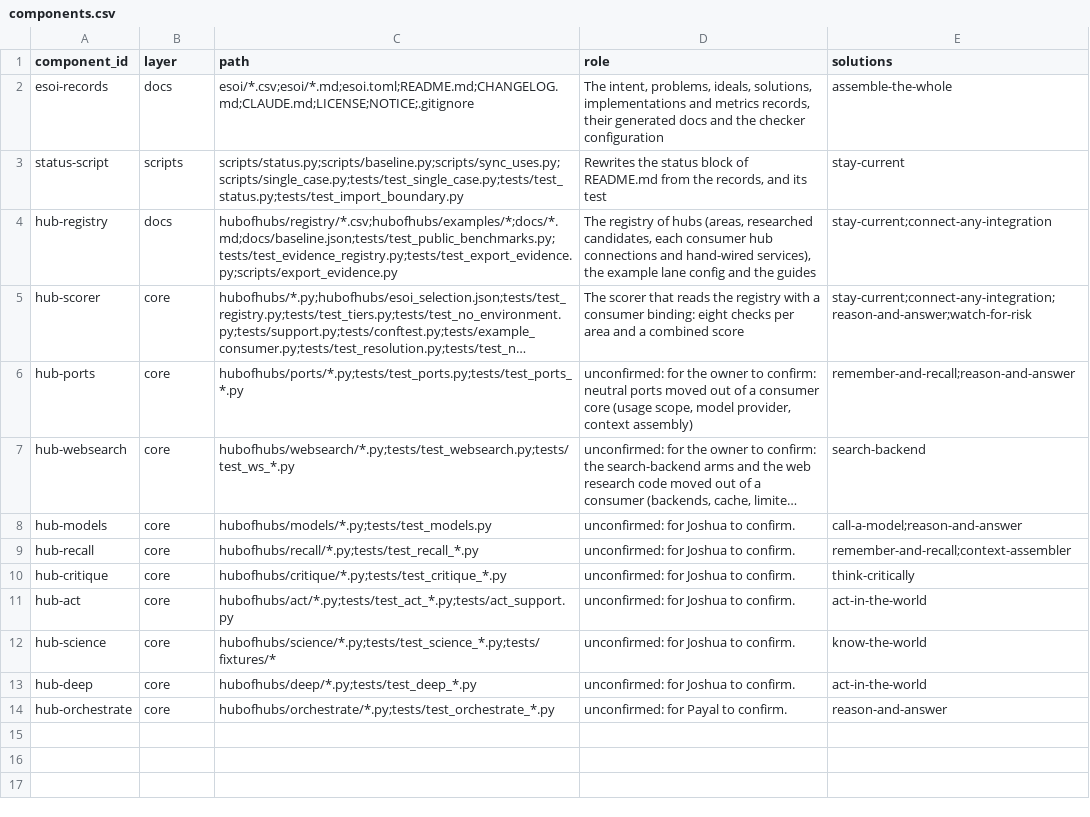
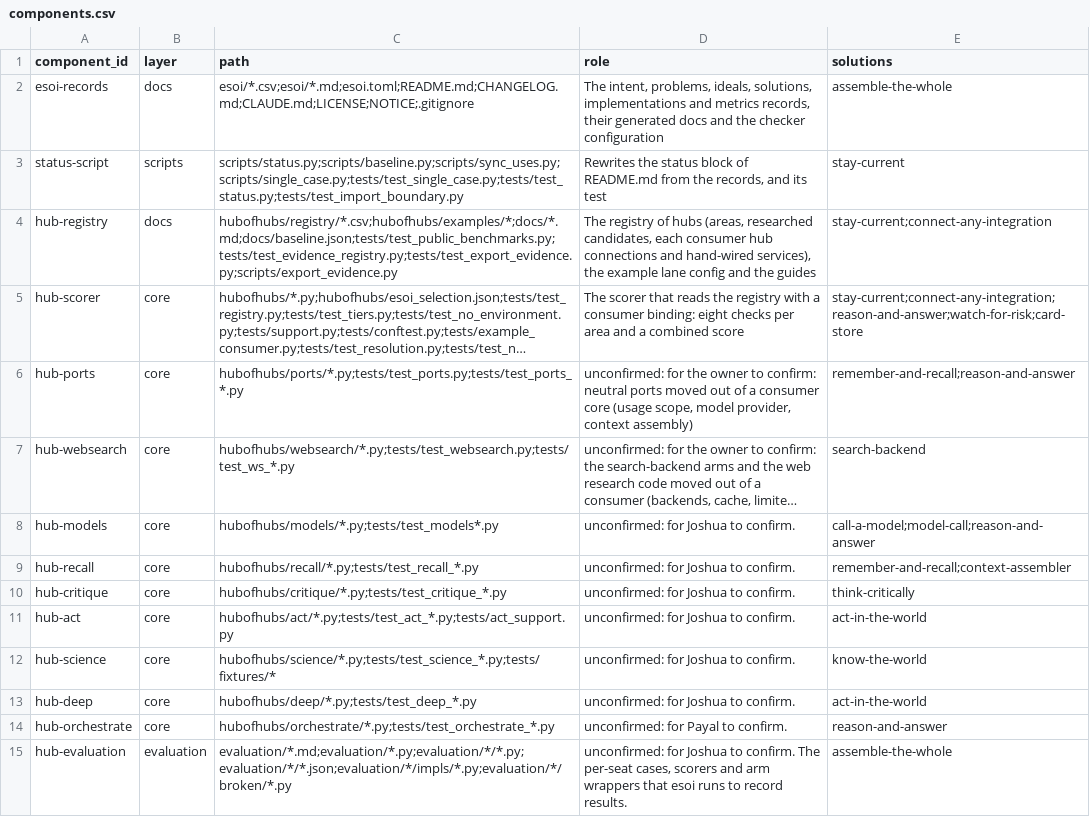
Before and after one commit to SpiritualData/ai-hub-of-hubs-structure, a CSV file: esoi/components.csv, drawn as a sheet; long unchanged cells end in …; the diff names each change by its address in the sheet, - before the commit and + after, or states it on an @@ line.

```diff
--- a/esoi/components.csv
+++ b/esoi/components.csv
-E5 (solutions): stay-current;connect-any-integration;reason-and-answer;watch-for-risk
+E5 (solutions): stay-current;connect-any-integration;reason-and-answer;watch-for-risk;card-store
-C8 (path): hubofhubs/models/*.py;tests/test_models.py
+C8 (path): hubofhubs/models/*.py;tests/test_models*.py
-E8 (solutions): call-a-model;reason-and-answer
+E8 (solutions): call-a-model;model-call;reason-and-answer
+row 15: hub-evaluation | evaluation | evaluation/*.md;evaluation/*.py;evaluation/*/*.py;evaluation/*/*.json;evaluation/*/impls/*.py;evaluation/*/broken/*.py | unconfirmed: for Joshua to confirm. The per-seat cases, scorers and arm wrappers that esoi runs to record results. | assemble-the-whole
```
Also changed, not shown: esoi/implementations.csv, esoi/metrics.csv, 49 other files.
